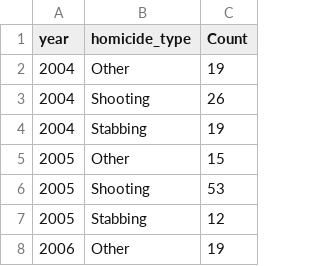
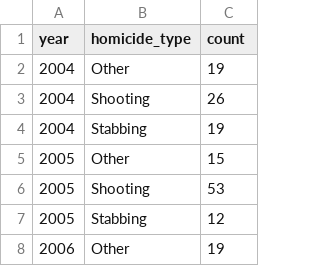
Before and after one commit to sarahhhh02/murrumbidgee_paper, a CSV file: data/analysis_data/homicides_clean2.csv, drawn as a sheet; only a part is shown.

Commit message:
update data/analysis_data/homicides_clean2.csv

```diff
--- a/data/analysis_data/homicides_clean2.csv
+++ b/data/analysis_data/homicides_clean2.csv
@@ -1,2 +1,2 @@
-year,homicide_type,Count
+year,homicide_type,count
 2004,Other,19
```
